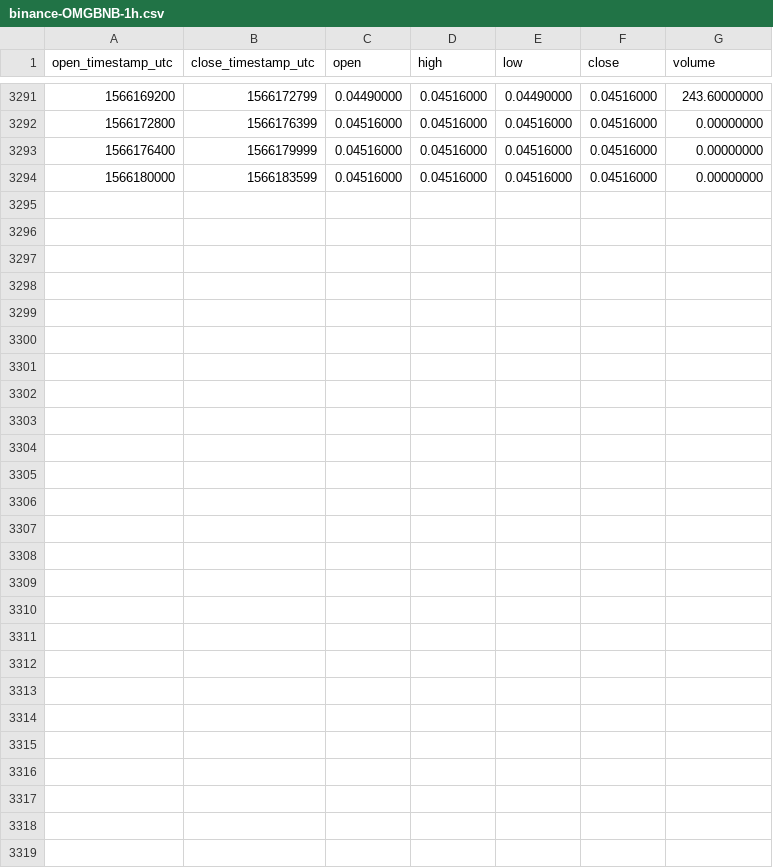
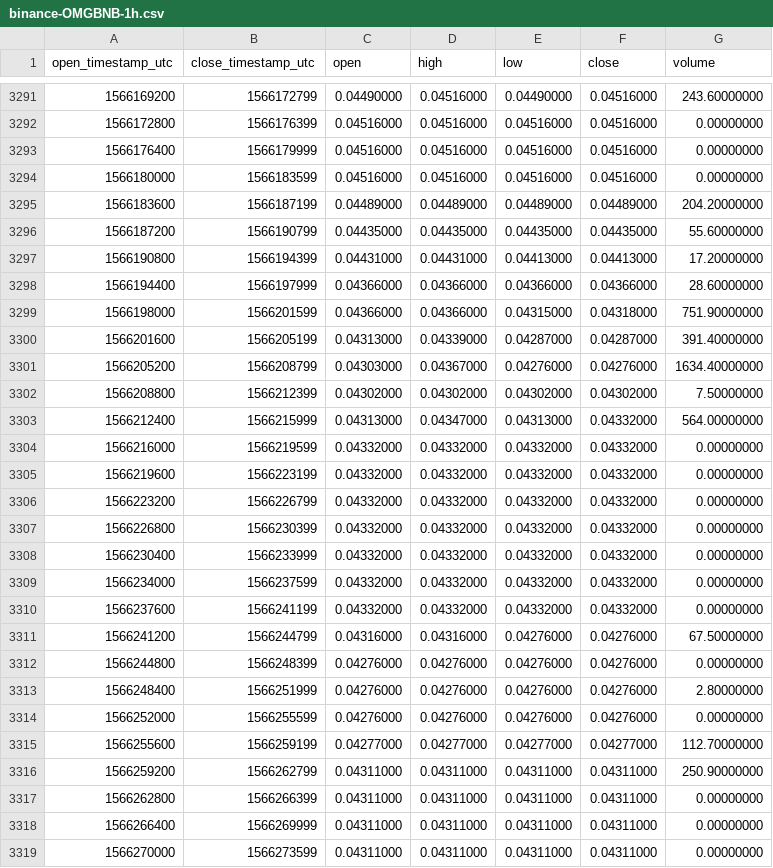
Before and after one commit to cryptobigbro/binance-OMGBNB, a CSV file: binance-OMGBNB-1h.csv, drawn as a sheet; only a part is shown, gaps mark what is left out; the diff names each change by its address in the sheet, - before the commit and + after, or states it on an @@ line.

Commit message:
Update OHLCV data.

```diff
--- a/binance-OMGBNB-1h.csv
+++ b/binance-OMGBNB-1h.csv
+row 3295: 1566183600 | 1566187199 | 0.04489000 | 0.04489000 | 0.04489000 | 0.04489000 | 204.20000000
+row 3296: 1566187200 | 1566190799 | 0.04435000 | 0.04435000 | 0.04435000 | 0.04435000 | 55.60000000
+row 3297: 1566190800 | 1566194399 | 0.04431000 | 0.04431000 | 0.04413000 | 0.04413000 | 17.20000000
+row 3298: 1566194400 | 1566197999 | 0.04366000 | 0.04366000 | 0.04366000 | 0.04366000 | 28.60000000
+row 3299: 1566198000 | 1566201599 | 0.04366000 | 0.04366000 | 0.04315000 | 0.04318000 | 751.90000000
+row 3300: 1566201600 | 1566205199 | 0.04313000 | 0.04339000 | 0.04287000 | 0.04287000 | 391.40000000
+row 3301: 1566205200 | 1566208799 | 0.04303000 | 0.04367000 | 0.04276000 | 0.04276000 | 1634.40000000
+row 3302: 1566208800 | 1566212399 | 0.04302000 | 0.04302000 | 0.04302000 | 0.04302000 | 7.50000000
+row 3303: 1566212400 | 1566215999 | 0.04313000 | 0.04347000 | 0.04313000 | 0.04332000 | 564.00000000
+row 3304: 1566216000 | 1566219599 | 0.04332000 | 0.04332000 | 0.04332000 | 0.04332000 | 0.00000000
+row 3305: 1566219600 | 1566223199 | 0.04332000 | 0.04332000 | 0.04332000 | 0.04332000 | 0.00000000
+row 3306: 1566223200 | 1566226799 | 0.04332000 | 0.04332000 | 0.04332000 | 0.04332000 | 0.00000000
+row 3307: 1566226800 | 1566230399 | 0.04332000 | 0.04332000 | 0.04332000 | 0.04332000 | 0.00000000
+row 3308: 1566230400 | 1566233999 | 0.04332000 | 0.04332000 | 0.04332000 | 0.04332000 | 0.00000000
+row 3309: 1566234000 | 1566237599 | 0.04332000 | 0.04332000 | 0.04332000 | 0.04332000 | 0.00000000
+row 3310: 1566237600 | 1566241199 | 0.04332000 | 0.04332000 | 0.04332000 | 0.04332000 | 0.00000000
+row 3311: 1566241200 | 1566244799 | 0.04316000 | 0.04316000 | 0.04276000 | 0.04276000 | 67.50000000
+row 3312: 1566244800 | 1566248399 | 0.04276000 | 0.04276000 | 0.04276000 | 0.04276000 | 0.00000000
+row 3313: 1566248400 | 1566251999 | 0.04276000 | 0.04276000 | 0.04276000 | 0.04276000 | 2.80000000
+row 3314: 1566252000 | 1566255599 | 0.04276000 | 0.04276000 | 0.04276000 | 0.04276000 | 0.00000000
+row 3315: 1566255600 | 1566259199 | 0.04277000 | 0.04277000 | 0.04277000 | 0.04277000 | 112.70000000
+row 3316: 1566259200 | 1566262799 | 0.04311000 | 0.04311000 | 0.04311000 | 0.04311000 | 250.90000000
+row 3317: 1566262800 | 1566266399 | 0.04311000 | 0.04311000 | 0.04311000 | 0.04311000 | 0.00000000
+row 3318: 1566266400 | 1566269999 | 0.04311000 | 0.04311000 | 0.04311000 | 0.04311000 | 0.00000000
+row 3319: 1566270000 | 1566273599 | 0.04311000 | 0.04311000 | 0.04311000 | 0.04311000 | 0.00000000
```
Also changed, not shown: binance-OMGBNB-1d.csv.
